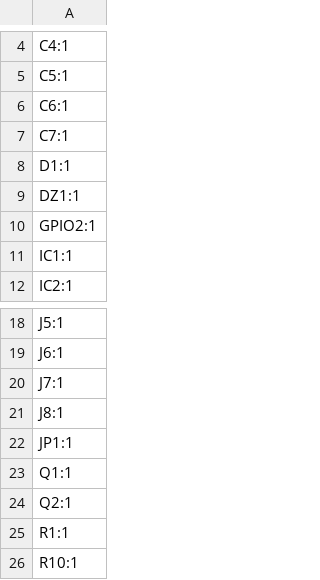
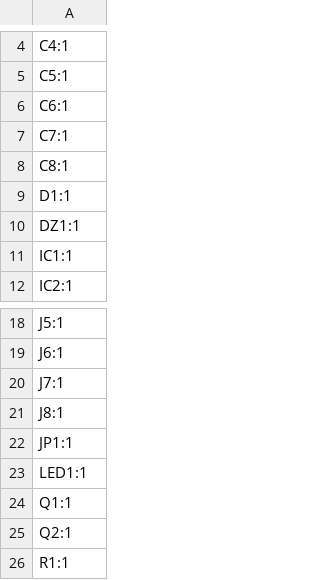
Before and after one commit to williamthayer/Daisy_Board_DC, a CSV file: production/designators.csv, drawn as a sheet; only a part is shown, gaps mark what is left out; the shorter side is filled out with more unchanged rows; removed rows and columns are numbered as before the commit, all else as after; the diff names each change by its address in the sheet, - before the commit and + after, or states it on an @@ line.

```diff
--- a/production/designators.csv
+++ b/production/designators.csv
+row 8: C8:1
-row 10: GPIO2:1
+row 23: LED1:1
```
Also changed, not shown: production/bom.csv, production/positions.csv, 11 other files.
